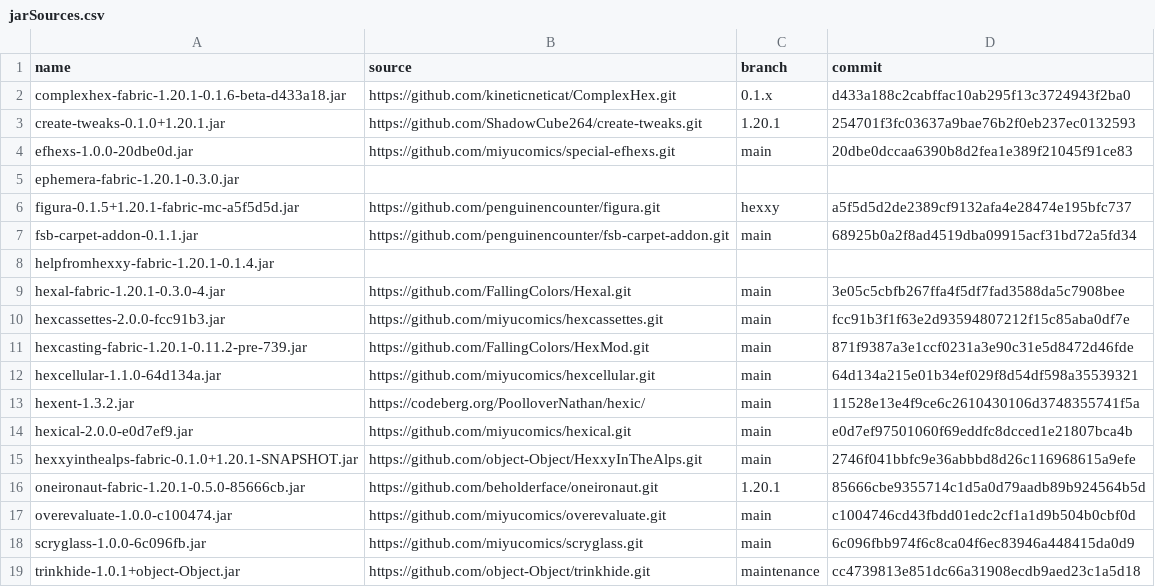
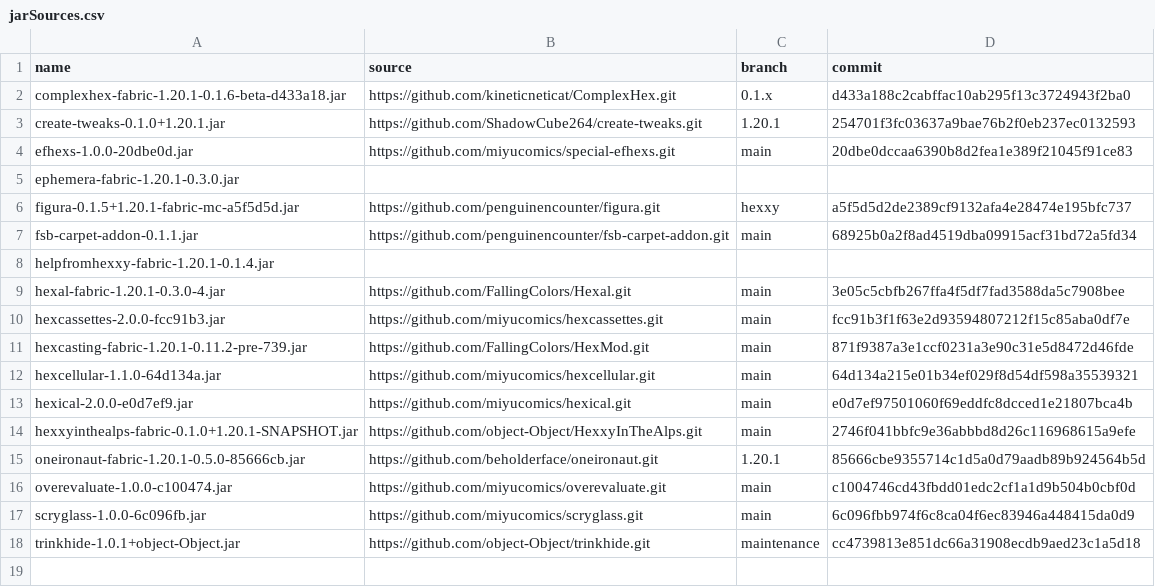
Before and after one commit to abilliontrillionstars/hexxy4, a CSV file: jarSources.csv, drawn as a sheet.

Commit message:
Revert "Merge pull request #249 from PoolloverNathan/push-sluyxvyuppnw"
This reverts commit a8bfd2631d3553bc683792df9c1c1a6d36d5087d, reversing
changes made to f63631e211680655bfe3beae41019ba49d084e89.

```diff
--- a/jarSources.csv
+++ b/jarSources.csv
@@ -12,3 +12,2 @@ hexcasting-fabric-1.20.1-0.11.2-pre-739.jar,https://github.com/FallingColors/Hex
 hexcellular-1.1.0-64d134a.jar,https://github.com/miyucomics/hexcellular.git,main,64d134a215e01b34ef029f8d54df598a35539321
-hexent-1.3.2.jar,https://codeberg.org/PoolloverNathan/hexic/,main,11528e13e4f9ce6c2610430106d3748355741f5a
 hexical-2.0.0-e0d7ef9.jar,https://github.com/miyucomics/hexical.git,main,e0d7ef97501060f69eddfc8dcced1e21807bca4b
```
Also changed, not shown: 1 other file.
